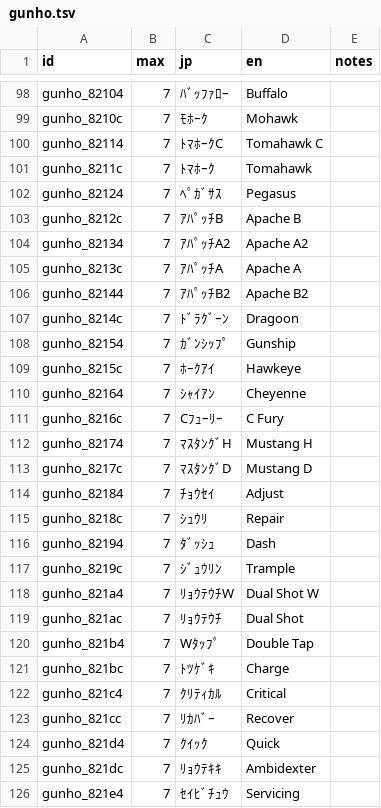
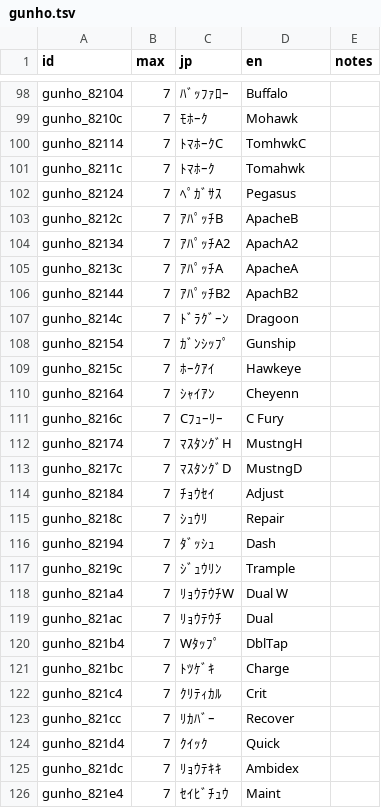
Before and after one commit to minhnhattonthat/gungho-brigade-en, a TSV file: script/gunho.tsv, drawn as a sheet; only a part is shown, gaps mark what is left out; the diff covers the shown part only.

```diff
--- a/script/gunho.tsv
+++ b/script/gunho.tsv
@@ -99,9 +99,9 @@ gunho_82104	7	ﾊﾞｯﾌｧﾛｰ	Buffalo
 gunho_8210c	7	ﾓﾎｰｸ	Mohawk	
-gunho_82114	7	ﾄﾏﾎｰｸC	Tomahawk C	
-gunho_8211c	7	ﾄﾏﾎｰｸ	Tomahawk	
+gunho_82114	7	ﾄﾏﾎｰｸC	TomhwkC	
+gunho_8211c	7	ﾄﾏﾎｰｸ	Tomahwk	
 gunho_82124	7	ﾍﾟｶﾞｻｽ	Pegasus	
-gunho_8212c	7	ｱﾊﾟｯﾁB	Apache B	
-gunho_82134	7	ｱﾊﾟｯﾁA2	Apache A2	
-gunho_8213c	7	ｱﾊﾟｯﾁA	Apache A	
-gunho_82144	7	ｱﾊﾟｯﾁB2	Apache B2	
+gunho_8212c	7	ｱﾊﾟｯﾁB	ApacheB	
+gunho_82134	7	ｱﾊﾟｯﾁA2	ApachA2	
+gunho_8213c	7	ｱﾊﾟｯﾁA	ApacheA	
+gunho_82144	7	ｱﾊﾟｯﾁB2	ApachB2	
 gunho_8214c	7	ﾄﾞﾗｸﾞｰﾝ	Dragoon	
@@ -109,6 +109,6 @@ gunho_82154	7	ｶﾞﾝｼｯﾌﾟ	Gunship
 gunho_8215c	7	ﾎｰｸｱｲ	Hawkeye	
-gunho_82164	7	ｼｬｲｱﾝ	Cheyenne	
+gunho_82164	7	ｼｬｲｱﾝ	Cheyenn	
 gunho_8216c	7	Cﾌｭｰﾘｰ	C Fury	
-gunho_82174	7	ﾏｽﾀﾝｸﾞH	Mustang H	
-gunho_8217c	7	ﾏｽﾀﾝｸﾞD	Mustang D	
+gunho_82174	7	ﾏｽﾀﾝｸﾞH	MustngH	
+gunho_8217c	7	ﾏｽﾀﾝｸﾞD	MustngD	
 gunho_82184	7	ﾁｮｳｾｲ	Adjust	
@@ -117,10 +117,10 @@ gunho_82194	7	ﾀﾞｯｼｭ	Dash
 gunho_8219c	7	ｼﾞｭｳﾘﾝ	Trample	
-gunho_821a4	7	ﾘｮｳﾃｳﾁW	Dual Shot W	
-gunho_821ac	7	ﾘｮｳﾃｳﾁ	Dual Shot	
-gunho_821b4	7	Wﾀｯﾌﾟ	Double Tap	
+gunho_821a4	7	ﾘｮｳﾃｳﾁW	Dual W	
+gunho_821ac	7	ﾘｮｳﾃｳﾁ	Dual	
+gunho_821b4	7	Wﾀｯﾌﾟ	DblTap	
 gunho_821bc	7	ﾄﾂｹﾞｷ	Charge	
-gunho_821c4	7	ｸﾘﾃｨｶﾙ	Critical	
+gunho_821c4	7	ｸﾘﾃｨｶﾙ	Crit	
 gunho_821cc	7	ﾘｶﾊﾞｰ	Recover	
 gunho_821d4	7	ｸｲｯｸ	Quick	
-gunho_821dc	7	ﾘｮｳﾃｷｷ	Ambidexter	
-gunho_821e4	7	ｾｲﾋﾞﾁｭｳ	Servicing	
+gunho_821dc	7	ﾘｮｳﾃｷｷ	Ambidex	
+gunho_821e4	7	ｾｲﾋﾞﾁｭｳ	Maint	
```
Also changed, not shown: 42 edited cells elsewhere in this file, script/menu.tsv, script/scen_s06.tsv, 30 other files.
